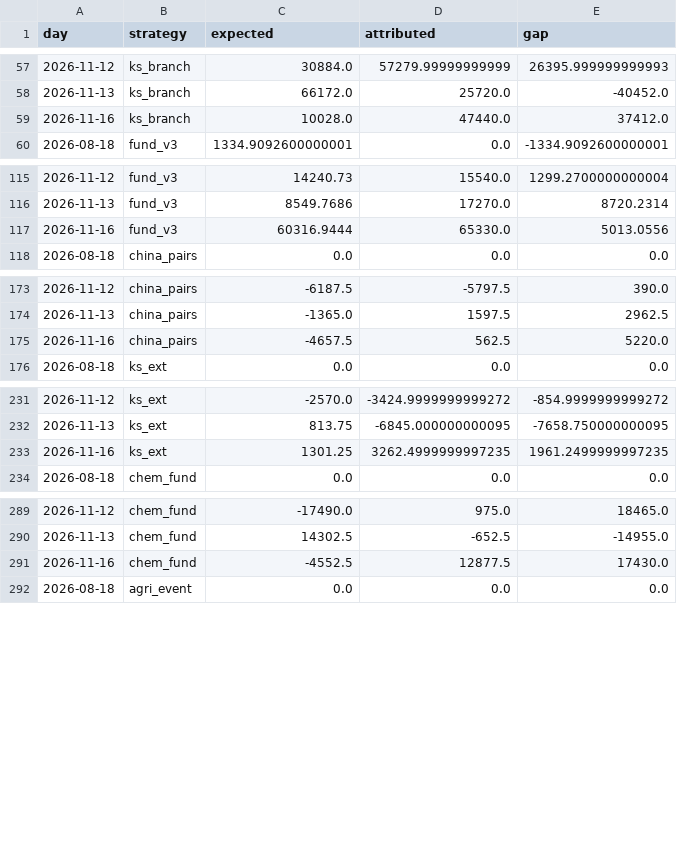
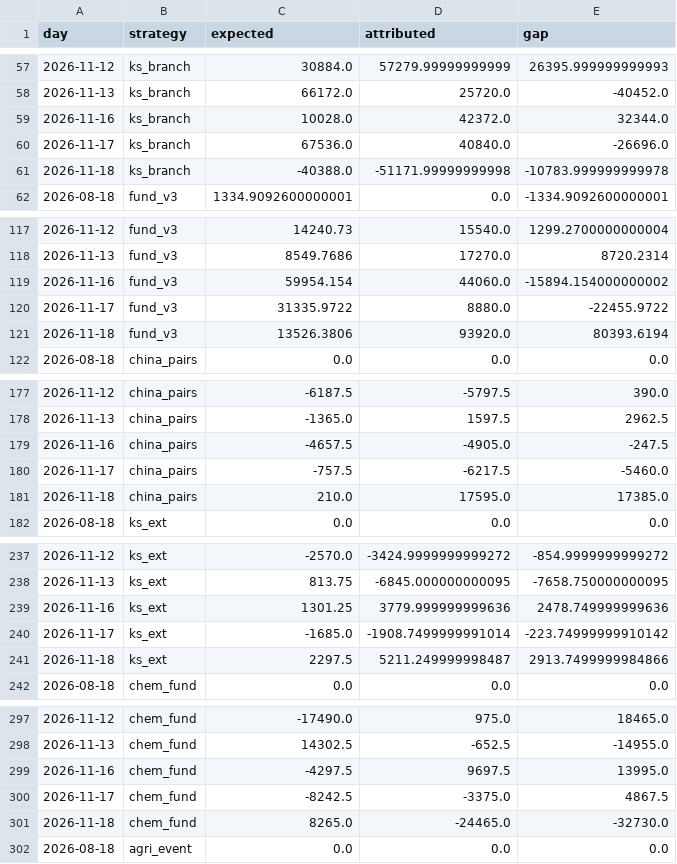
Before and after one commit to cpeiren/performance_tracker, a CSV file: data/per_strategy_daily.csv, drawn as a sheet; only a part is shown, gaps mark what is left out; the diff covers the shown part only.

```diff
--- a/data/per_strategy_daily.csv
+++ b/data/per_strategy_daily.csv
@@ -58,3 +58,5 @@ day,strategy,expected,attributed,gap
 2026-11-13,ks_branch,66172.0,25720.0,-40452.0
-2026-11-16,ks_branch,10028.0,47440.0,37412.0
+2026-11-16,ks_branch,10028.0,42372.0,32344.0
+2026-11-17,ks_branch,67536.0,40840.0,-26696.0
+2026-11-18,ks_branch,-40388.0,-51171.99999999998,-10783.999999999978
 2026-08-18,fund_v3,1334.9092600000001,0.0,-1334.9092600000001
@@ -116,3 +118,5 @@ day,strategy,expected,attributed,gap
 2026-11-13,fund_v3,8549.7686,17270.0,8720.2314
-2026-11-16,fund_v3,60316.9444,65330.0,5013.0556
+2026-11-16,fund_v3,59954.154,44060.0,-15894.154000000002
+2026-11-17,fund_v3,31335.9722,8880.0,-22455.9722
+2026-11-18,fund_v3,13526.3806,93920.0,80393.6194
 2026-08-18,china_pairs,0.0,0.0,0.0
@@ -174,3 +178,5 @@ day,strategy,expected,attributed,gap
 2026-11-13,china_pairs,-1365.0,1597.5,2962.5
-2026-11-16,china_pairs,-4657.5,562.5,5220.0
+2026-11-16,china_pairs,-4657.5,-4905.0,-247.5
+2026-11-17,china_pairs,-757.5,-6217.5,-5460.0
+2026-11-18,china_pairs,210.0,17595.0,17385.0
 2026-08-18,ks_ext,0.0,0.0,0.0
@@ -232,3 +238,5 @@ day,strategy,expected,attributed,gap
 2026-11-13,ks_ext,813.75,-6845.000000000095,-7658.750000000095
-2026-11-16,ks_ext,1301.25,3262.4999999997235,1961.2499999997235
+2026-11-16,ks_ext,1301.25,3779.999999999636,2478.749999999636
+2026-11-17,ks_ext,-1685.0,-1908.7499999991014,-223.74999999910142
+2026-11-18,ks_ext,2297.5,5211.249999998487,2913.7499999984866
 2026-08-18,chem_fund,0.0,0.0,0.0
@@ -290,3 +298,5 @@ day,strategy,expected,attributed,gap
 2026-11-13,chem_fund,14302.5,-652.5,-14955.0
-2026-11-16,chem_fund,-4552.5,12877.5,17430.0
+2026-11-16,chem_fund,-4297.5,9697.5,13995.0
+2026-11-17,chem_fund,-8242.5,-3375.0,4867.5
+2026-11-18,chem_fund,8265.0,-24465.0,-32730.0
 2026-08-18,agri_event,0.0,0.0,0.0
```
Also changed, not shown: 8 added rows and 7 edited cells elsewhere in this file, data/backtest/ks_branch.csv, data/backtest/ks_outright.csv, 43 other files.
